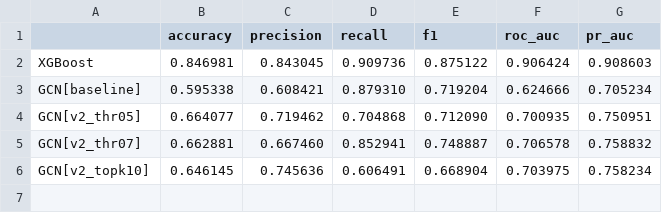
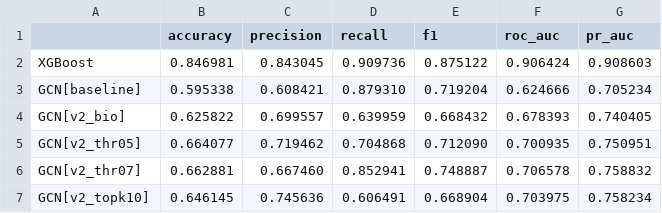
Before and after one commit to juliavikr/tp53-mutation-predictor, a CSV file: data/processed/metrics_table.csv, drawn as a sheet.

```diff
--- a/data/processed/metrics_table.csv
+++ b/data/processed/metrics_table.csv
@@ -3,2 +3,3 @@ XGBoost,0.846981,0.843045,0.909736,0.875122,0.906424,0.908603
 GCN[baseline],0.595338,0.608421,0.879310,0.719204,0.624666,0.705234
+GCN[v2_bio],0.625822,0.699557,0.639959,0.668432,0.678393,0.740405
 GCN[v2_thr05],0.664077,0.719462,0.704868,0.712090,0.700935,0.750951
```
Also changed, not shown: data/processed/graph_stats.csv, 47 other files.
